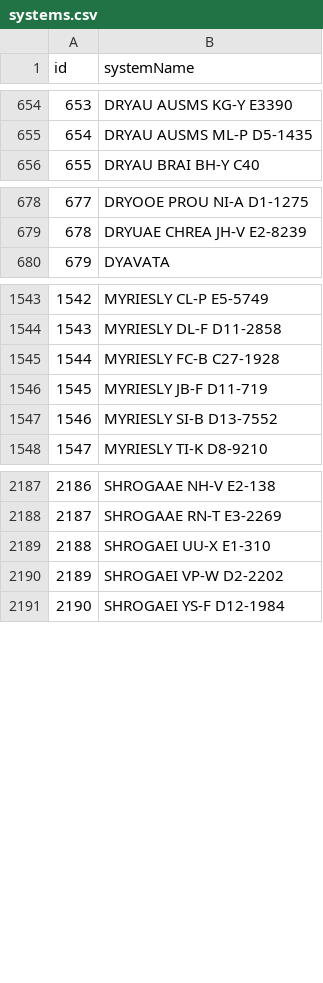
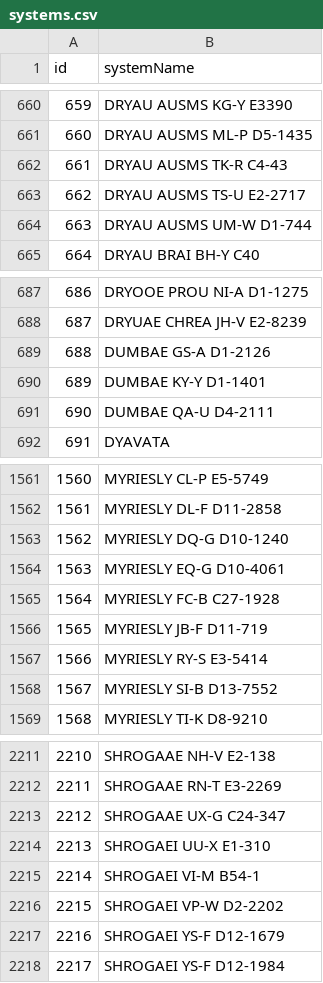
Before and after one commit to canonn-science/CAPIv2-Strapi, a CSV file: seed_files/CSV/exampleCoreData/systems.csv, drawn as a sheet; only a part is shown, gaps mark what is left out; the diff covers the shown part only; the diff names each change by its address in the sheet, - before the commit and + after, or states it on an @@ line.

```diff
--- a/seed_files/CSV/exampleCoreData/systems.csv
+++ b/seed_files/CSV/exampleCoreData/systems.csv
@@ column A (id) renumbered from row 442 down @@
+row 662: 661 | DRYAU AUSMS TK-R C4-43
+row 663: 662 | DRYAU AUSMS TS-U E2-2717
+row 664: 663 | DRYAU AUSMS UM-W D1-744
+row 689: 688 | DUMBAE GS-A D1-2126
+row 690: 689 | DUMBAE KY-Y D1-1401
+row 691: 690 | DUMBAE QA-U D4-2111
+row 1563: 1562 | MYRIESLY DQ-G D10-1240
+row 1564: 1563 | MYRIESLY EQ-G D10-4061
+row 1567: 1566 | MYRIESLY RY-S E3-5414
+row 2213: 2212 | SHROGAAE UX-G C24-347
+row 2215: 2214 | SHROGAEI VI-M B54-1
+row 2217: 2216 | SHROGAEI YS-F D12-1679
```
Also changed, not shown: 17 added rows elsewhere in this file, seed_files/CSV/exampleCoreData/bodies.csv, seed_files/CSV/exampleSiteData/btsites.csv, 22 other files.
